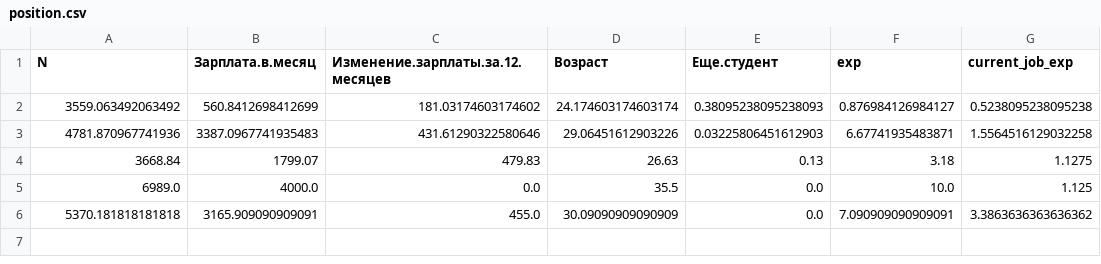
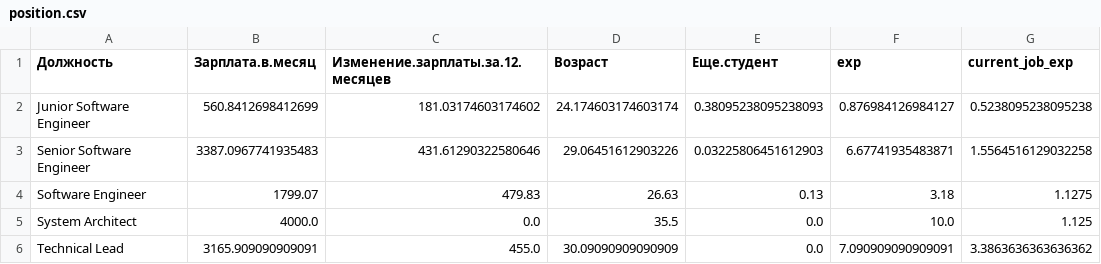
Before and after one commit to ErihKoh/DataScience, a CSV file: Hw2/position.csv, drawn as a sheet; only a part is shown; the diff names each change by its address in the sheet, - before the commit and + after, or states it on an @@ line.

```diff
--- a/Hw2/position.csv
+++ b/Hw2/position.csv
-A1: N
+A1: Должность
-A2 (Должность): 3559.063492063492
+A2 (Должность): Junior Software Engineer
-A3 (Должность): 4781.870967741936
+A3 (Должность): Senior Software Engineer
-A4 (Должность): 3668.84
+A4 (Должность): Software Engineer
-A5 (Должность): 6989.0
+A5 (Должность): System Architect
-A6 (Должность): 5370.181818181818
+A6 (Должность): Technical Lead
```
Also changed, not shown: 2 other files.
